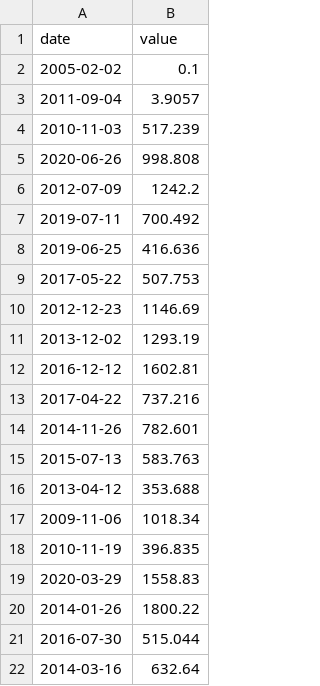
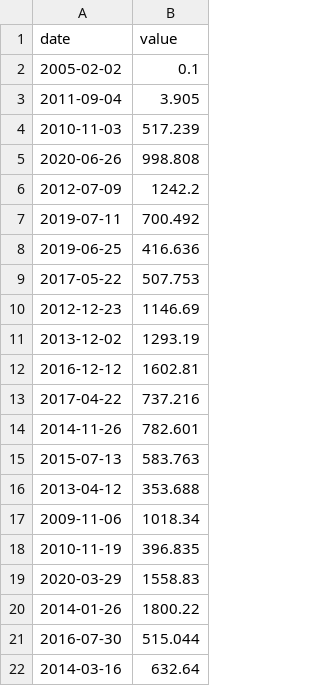
Before and after one commit to ichouare/CPP09, a CSV file: ex00/input.csv, drawn as a sheet.

```diff
--- a/ex00/input.csv
+++ b/ex00/input.csv
@@ -2,3 +2,3 @@ date | value
 2005-02-02 | 0.1
-2011-09-04 |       3.9057
+2011-09-04 | 3.905
 2010-11-03 | 517.239
```
Also changed, not shown: 19 other files.
